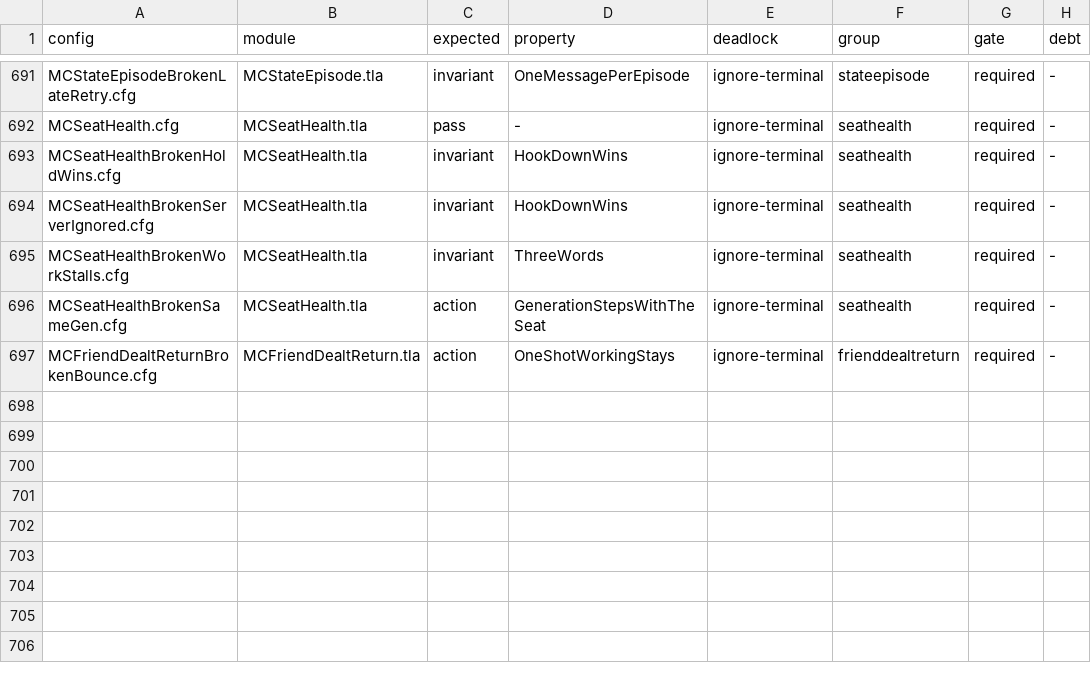
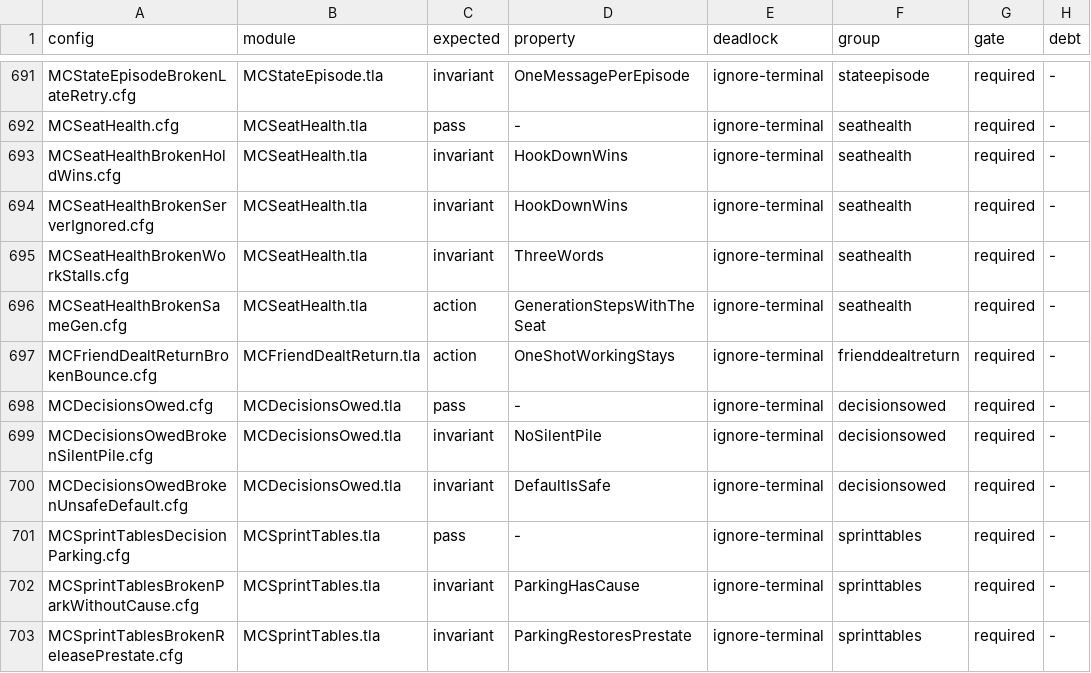
Before and after one commit to mas-bandwidth/nova-sprint, a TSV file: tla/CASES.tsv, drawn as a sheet; only a part is shown, gaps mark what is left out; the diff names each change by its address in the sheet, - before the commit and + after, or states it on an @@ line.

```diff
--- a/tla/CASES.tsv
+++ b/tla/CASES.tsv
+row 698: MCDecisionsOwed.cfg | MCDecisionsOwed.tla | pass | - | ignore-terminal | decisionsowed | required | -
+row 699: MCDecisionsOwedBrokenSilentPile.cfg | MCDecisionsOwed.tla | invariant | NoSilentPile | ignore-terminal | decisionsowed | required | -
+row 700: MCDecisionsOwedBrokenUnsafeDefault.cfg | MCDecisionsOwed.tla | invariant | DefaultIsSafe | ignore-terminal | decisionsowed | required | -
+row 701: MCSprintTablesDecisionParking.cfg | MCSprintTables.tla | pass | - | ignore-terminal | sprinttables | required | -
+row 702: MCSprintTablesBrokenParkWithoutCause.cfg | MCSprintTables.tla | invariant | ParkingHasCause | ignore-terminal | sprinttables | required | -
+row 703: MCSprintTablesBrokenReleasePrestate.cfg | MCSprintTables.tla | invariant | ParkingRestoresPrestate | ignore-terminal | sprinttables | required | -
```
Also changed, not shown: tla/COVERAGE.tsv, tla/RUNS.tsv, 40 other files.
